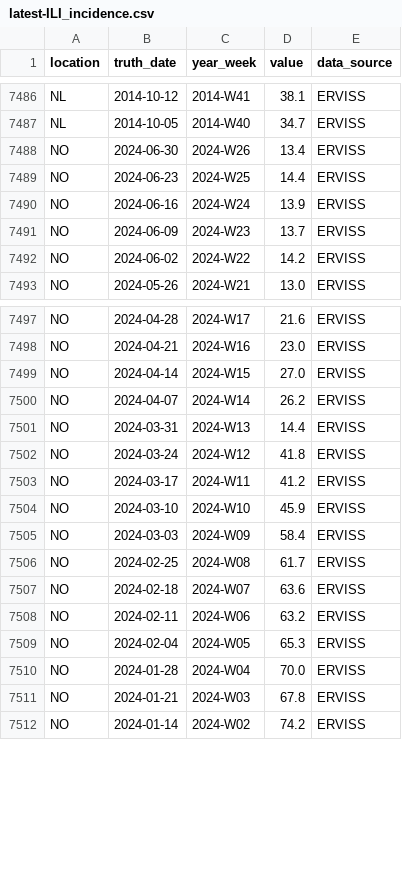
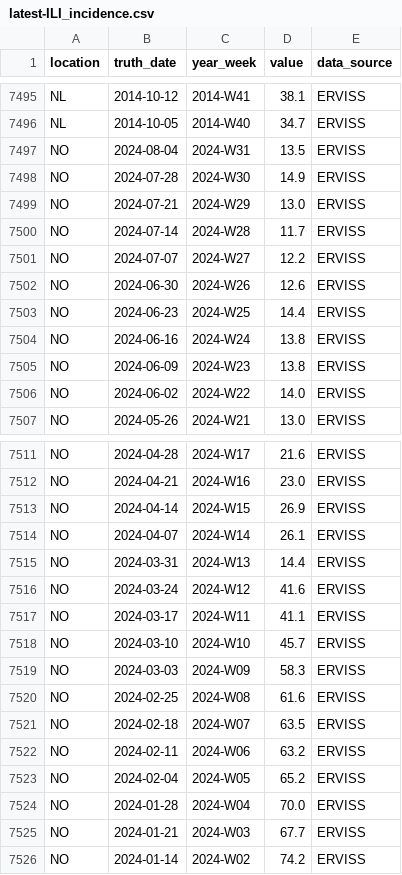
Before and after one commit to european-modelling-hubs/flu-forecast-hub, a CSV file: target-data/latest-ILI_incidence.csv, drawn as a sheet; only a part is shown, gaps mark what is left out; the diff covers the shown part only.

```diff
--- a/target-data/latest-ILI_incidence.csv
+++ b/target-data/latest-ILI_incidence.csv
@@ -7487,7 +7496,12 @@ NL,2014-10-12,2014-W41,38.1,ERVISS
 NL,2014-10-05,2014-W40,34.7,ERVISS
-NO,2024-06-30,2024-W26,13.4,ERVISS
+NO,2024-08-04,2024-W31,13.5,ERVISS
+NO,2024-07-28,2024-W30,14.9,ERVISS
+NO,2024-07-21,2024-W29,13.0,ERVISS
+NO,2024-07-14,2024-W28,11.7,ERVISS
+NO,2024-07-07,2024-W27,12.2,ERVISS
+NO,2024-06-30,2024-W26,12.6,ERVISS
 NO,2024-06-23,2024-W25,14.4,ERVISS
-NO,2024-06-16,2024-W24,13.9,ERVISS
-NO,2024-06-09,2024-W23,13.7,ERVISS
-NO,2024-06-02,2024-W22,14.2,ERVISS
+NO,2024-06-16,2024-W24,13.8,ERVISS
+NO,2024-06-09,2024-W23,13.8,ERVISS
+NO,2024-06-02,2024-W22,14.0,ERVISS
 NO,2024-05-26,2024-W21,13.0,ERVISS
@@ -7498,15 +7512,15 @@ NO,2024-04-28,2024-W17,21.6,ERVISS
 NO,2024-04-21,2024-W16,23.0,ERVISS
-NO,2024-04-14,2024-W15,27.0,ERVISS
-NO,2024-04-07,2024-W14,26.2,ERVISS
+NO,2024-04-14,2024-W15,26.9,ERVISS
+NO,2024-04-07,2024-W14,26.1,ERVISS
 NO,2024-03-31,2024-W13,14.4,ERVISS
-NO,2024-03-24,2024-W12,41.8,ERVISS
-NO,2024-03-17,2024-W11,41.2,ERVISS
-NO,2024-03-10,2024-W10,45.9,ERVISS
-NO,2024-03-03,2024-W09,58.4,ERVISS
-NO,2024-02-25,2024-W08,61.7,ERVISS
-NO,2024-02-18,2024-W07,63.6,ERVISS
+NO,2024-03-24,2024-W12,41.6,ERVISS
+NO,2024-03-17,2024-W11,41.1,ERVISS
+NO,2024-03-10,2024-W10,45.7,ERVISS
+NO,2024-03-03,2024-W09,58.3,ERVISS
+NO,2024-02-25,2024-W08,61.6,ERVISS
+NO,2024-02-18,2024-W07,63.5,ERVISS
 NO,2024-02-11,2024-W06,63.2,ERVISS
-NO,2024-02-04,2024-W05,65.3,ERVISS
+NO,2024-02-04,2024-W05,65.2,ERVISS
 NO,2024-01-28,2024-W04,70.0,ERVISS
-NO,2024-01-21,2024-W03,67.8,ERVISS
+NO,2024-01-21,2024-W03,67.7,ERVISS
 NO,2024-01-14,2024-W02,74.2,ERVISS
```
Also changed, not shown: 11 added rows, 1 removed row and 4 edited cells elsewhere in this file.
